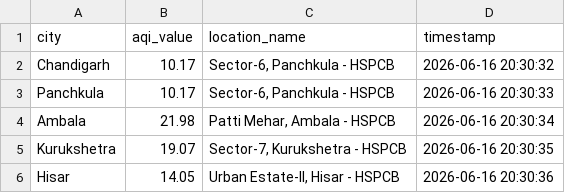
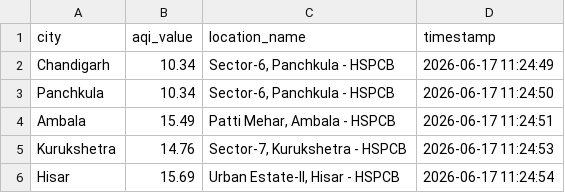
Before and after one commit to chathlianushka15/Prakriti, a CSV file: data/airquality_data.csv, drawn as a sheet.

```diff
--- a/data/airquality_data.csv
+++ b/data/airquality_data.csv
@@ -1,6 +1,6 @@
 city,aqi_value,location_name,timestamp
-Chandigarh,10.17,"Sector-6, Panchkula - HSPCB ",2026-06-16 20:30:32
-Panchkula,10.17,"Sector-6, Panchkula - HSPCB ",2026-06-16 20:30:33
-Ambala,21.98,"Patti Mehar, Ambala - HSPCB",2026-06-16 20:30:34
-Kurukshetra,19.07,"Sector-7, Kurukshetra - HSPCB",2026-06-16 20:30:35
-Hisar,14.05,"Urban Estate-II, Hisar - HSPCB",2026-06-16 20:30:36
+Chandigarh,10.34,"Sector-6, Panchkula - HSPCB ",2026-06-17 11:24:49
+Panchkula,10.34,"Sector-6, Panchkula - HSPCB ",2026-06-17 11:24:50
+Ambala,15.49,"Patti Mehar, Ambala - HSPCB",2026-06-17 11:24:51
+Kurukshetra,14.76,"Sector-7, Kurukshetra - HSPCB",2026-06-17 11:24:53
+Hisar,15.69,"Urban Estate-II, Hisar - HSPCB",2026-06-17 11:24:54
```
Also changed, not shown: data/weather_data.csv, 3 other files.
